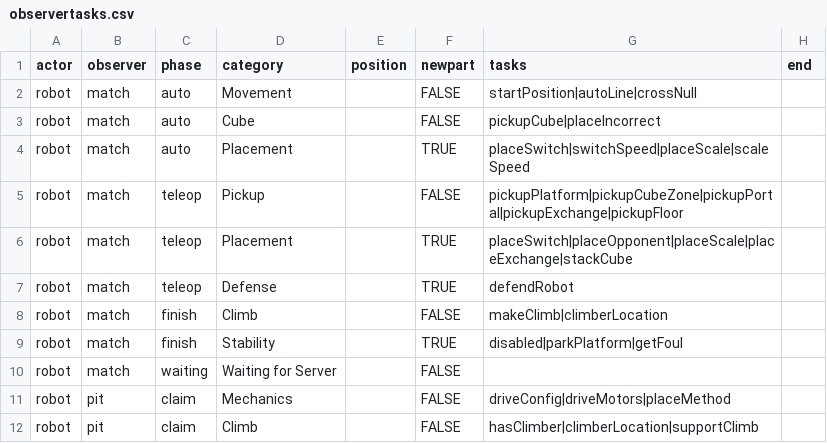
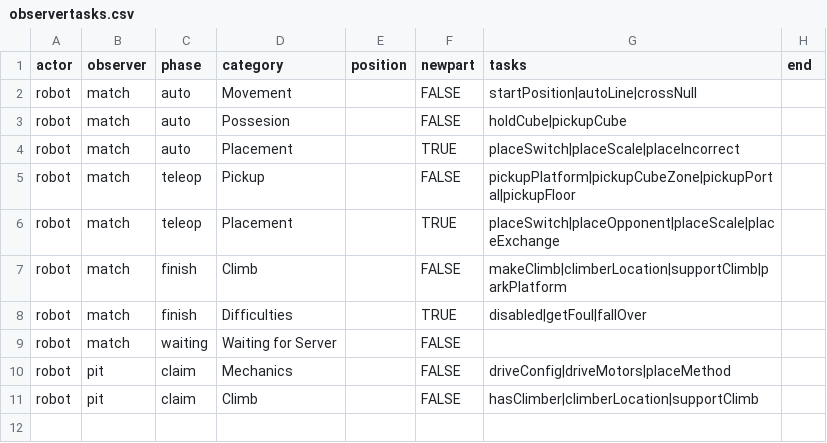
Before and after one commit to irs1318dev/irsScouting2017, a CSV file: server/season/s2018/observertasks.csv, drawn as a sheet.

```diff
--- a/server/season/s2018/observertasks.csv
+++ b/server/season/s2018/observertasks.csv
@@ -2,9 +2,8 @@ actor,observer,phase,category,position,newpart,tasks,end
 robot,match,auto,Movement,,FALSE,startPosition|autoLine|crossNull,
-robot,match,auto,Cube,,FALSE,pickupCube|placeIncorrect,
-robot,match,auto,Placement,,TRUE,placeSwitch|switchSpeed|placeScale|scaleSpeed,
-robot,match,teleop,Pickup,,FALSE,pickupPlatform|pickupCubeZone|pickupPortal|pickupExchange|pickupFloor,
-robot,match,teleop,Placement,,TRUE,placeSwitch|placeOpponent|placeScale|placeExchange|stackCube,
-robot,match,teleop,Defense,,TRUE,defendRobot,
-robot,match,finish,Climb,,FALSE,makeClimb|climberLocation,
-robot,match,finish,Stability,,TRUE,disabled|parkPlatform|getFoul,
+robot,match,auto,Possesion,,FALSE,holdCube|pickupCube,
+robot,match,auto,Placement,,TRUE,placeSwitch|placeScale|placeIncorrect,
+robot,match,teleop,Pickup,,FALSE,pickupPlatform|pickupCubeZone|pickupPortal|pickupFloor,
+robot,match,teleop,Placement,,TRUE,placeSwitch|placeOpponent|placeScale|placeExchange,
+robot,match,finish,Climb,,FALSE,makeClimb|climberLocation|supportClimb|parkPlatform,
+robot,match,finish,Difficulties,,TRUE,disabled|getFoul|fallOver,
 robot,match,waiting,Waiting for Server,,FALSE,,
```
Also changed, not shown: server/season/s2018/gametasks.csv, 7 other files.
